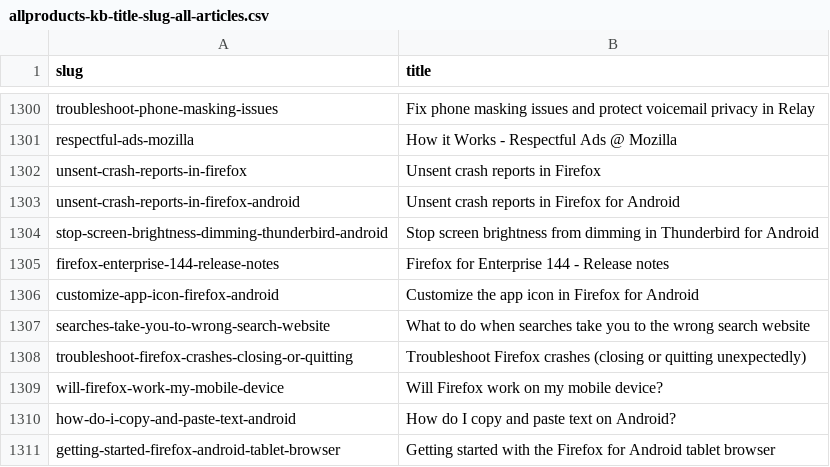
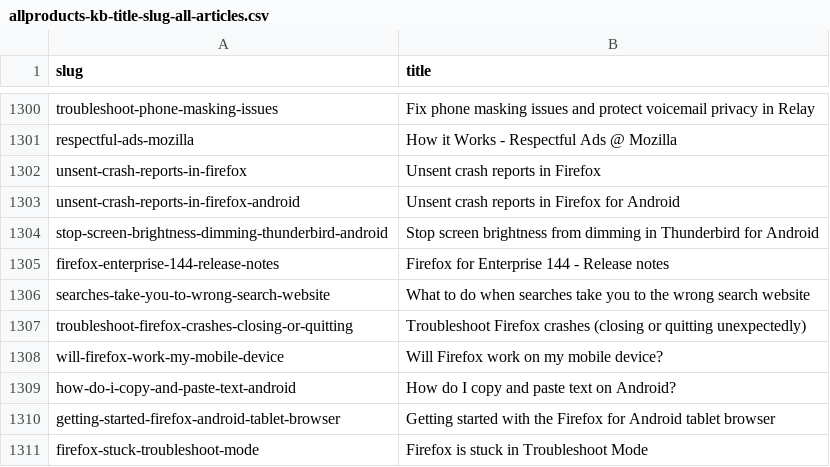
Before and after one commit to thunderbird/github-action-thunderbird-kb, a CSV file: allproducts-kb-title-slug-all-articles.csv, drawn as a sheet; only a part is shown, gaps mark what is left out; the shorter side is filled out with more unchanged rows.

```diff
--- a/allproducts-kb-title-slug-all-articles.csv
+++ b/allproducts-kb-title-slug-all-articles.csv
@@ -1305,3 +1305,2 @@ stop-screen-brightness-dimming-thunderbird-android,Stop screen brightness from d
 firefox-enterprise-144-release-notes,Firefox for Enterprise 144 - Release notes
-customize-app-icon-firefox-android,Customize the app icon in Firefox for Android
 searches-take-you-to-wrong-search-website,What to do when searches take you to the wrong search website
```
Also changed, not shown: 1 other file.
